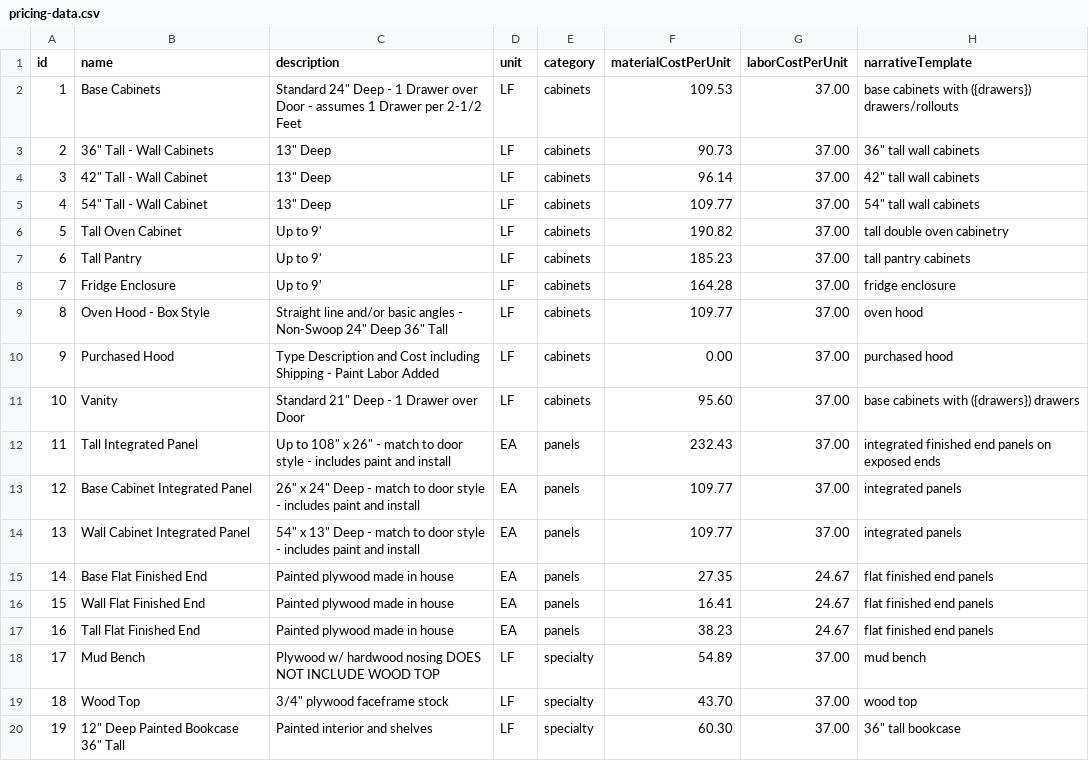
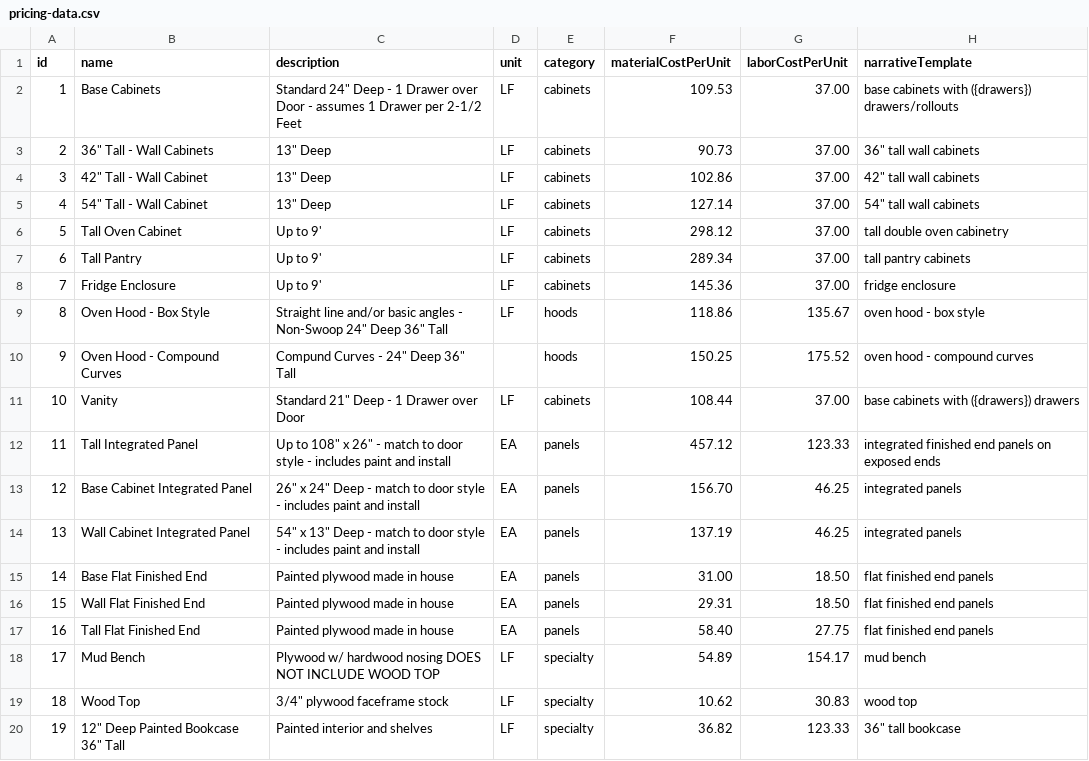
Before and after one commit to dms2262/summit-quote-builder, a CSV file: pricing-data.csv, drawn as a sheet; only a part is shown; the diff covers the shown part only.

Commit message:
Add files via upload

```diff
--- a/pricing-data.csv
+++ b/pricing-data.csv
@@ -4,17 +4,17 @@ id,name,description,unit,category,materialCostPerUnit,laborCostPerUnit,narrative
-3,42" Tall - Wall Cabinet,13" Deep,LF,cabinets,96.14,37.00,42" tall wall cabinets
-4,54" Tall - Wall Cabinet,13" Deep,LF,cabinets,109.77,37.00,54" tall wall cabinets
-5,Tall Oven Cabinet,Up to 9',LF,cabinets,190.82,37.00,tall double oven cabinetry
-6,Tall Pantry,Up to 9',LF,cabinets,185.23,37.00,tall pantry cabinets
-7,Fridge Enclosure,Up to 9',LF,cabinets,164.28,37.00,fridge enclosure
-8,Oven Hood - Box Style,"Straight line and/or basic angles - Non-Swoop 24"" Deep 36"" Tall",LF,cabinets,109.77,37.00,oven hood
-9,Purchased Hood,Type Description and Cost including Shipping - Paint Labor Added,LF,cabinets,0.00,37.00,purchased hood
-10,Vanity,Standard 21" Deep - 1 Drawer over Door,LF,cabinets,95.60,37.00,"base cabinets with ({drawers}) drawers"
-11,Tall Integrated Panel,Up to 108" x 26" - match to door style - includes paint and install,EA,panels,232.43,37.00,integrated finished end panels on exposed ends
-12,Base Cabinet Integrated Panel,26" x 24" Deep - match to door style - includes paint and install,EA,panels,109.77,37.00,integrated panels
-13,Wall Cabinet Integrated Panel,54" x 13" Deep - match to door style - includes paint and install,EA,panels,109.77,37.00,integrated panels
-14,Base Flat Finished End,Painted plywood made in house,EA,panels,27.35,24.67,flat finished end panels
-15,Wall Flat Finished End,Painted plywood made in house,EA,panels,16.41,24.67,flat finished end panels
-16,Tall Flat Finished End,Painted plywood made in house,EA,panels,38.23,24.67,flat finished end panels
-17,Mud Bench,Plywood w/ hardwood nosing DOES NOT INCLUDE WOOD TOP,LF,specialty,54.89,37.00,mud bench
-18,Wood Top,3/4" plywood faceframe stock,LF,specialty,43.70,37.00,wood top
-19,12" Deep Painted Bookcase 36" Tall,Painted interior and shelves,LF,specialty,60.30,37.00,36" tall bookcase
+3,"42"" Tall - Wall Cabinet","13"" Deep",LF,cabinets,102.86,37.00,"42"" tall wall cabinets"
+4,"54"" Tall - Wall Cabinet","13"" Deep",LF,cabinets,127.14,37.00,"54"" tall wall cabinets"
+5,Tall Oven Cabinet,Up to 9',LF,cabinets,298.12,37.00,tall double oven cabinetry
+6,Tall Pantry,Up to 9',LF,cabinets,289.34,37.00,tall pantry cabinets
+7,Fridge Enclosure,Up to 9',LF,cabinets,145.36,37.00,fridge enclosure
+8,Oven Hood - Box Style,"Straight line and/or basic angles - Non-Swoop 24"" Deep 36"" Tall",LF,hoods,118.86,135.67,oven hood - box style
+9,Oven Hood - Compound Curves,"Compund Curves - 24"" Deep 36"" Tall",,hoods,150.25,175.52,oven hood  - compound curves
+10,Vanity,"Standard 21"" Deep - 1 Drawer over Door",LF,cabinets,108.44,37.00,base cabinets with ({drawers}) drawers
+11,Tall Integrated Panel,"Up to 108"" x 26"" - match to door style - includes paint and install",EA,panels,457.12,123.33,integrated finished end panels on exposed ends
+12,Base Cabinet Integrated Panel,"26"" x 24"" Deep - match to door style - includes paint and install",EA,panels,156.70,46.25,integrated panels
+13,Wall Cabinet Integrated Panel,"54"" x 13"" Deep - match to door style - includes paint and install",EA,panels,137.19,46.25,integrated panels
+14,Base Flat Finished End,Painted plywood made in house,EA,panels,31.00,18.50,flat finished end panels
+15,Wall Flat Finished End,Painted plywood made in house,EA,panels,29.31,18.50,flat finished end panels
+16,Tall Flat Finished End,Painted plywood made in house,EA,panels,58.40,27.75,flat finished end panels
+17,Mud Bench,Plywood w/ hardwood nosing DOES NOT INCLUDE WOOD TOP,LF,specialty,54.89,154.17,mud bench
+18,Wood Top,"3/4"" plywood faceframe stock",LF,specialty,10.62,30.83,wood top
+19,"12"" Deep Painted Bookcase 36"" Tall",Painted interior and shelves,LF,specialty,36.82,123.33,"36"" tall bookcase"
```
Also changed, not shown: 16 edited cells elsewhere in this file.
